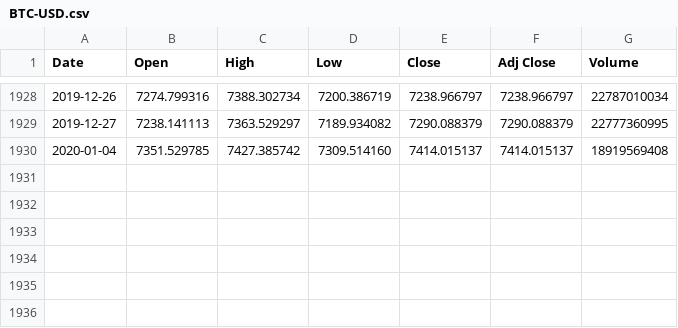
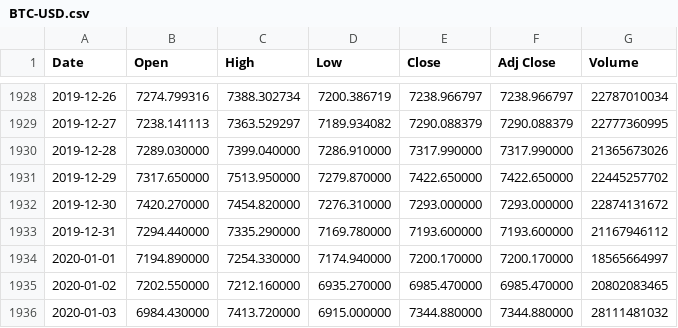
Before and after one commit to FlyingLooper/BTC-Forecaster, a CSV file: BTC-USD.csv, drawn as a sheet; only a part is shown, gaps mark what is left out.

Commit message:
update historical data

```diff
--- a/BTC-USD.csv
+++ b/BTC-USD.csv
@@ -1929,2 +1929,8 @@ Date,Open,High,Low,Close,Adj Close,Volume
 2019-12-27,7238.141113,7363.529297,7189.934082,7290.088379,7290.088379,22777360995
-2020-01-04,7351.529785,7427.385742,7309.514160,7414.015137,7414.015137,18919569408
+2019-12-28,7289.030000,7399.040000,7286.910000,7317.990000,7317.990000,21365673026
+2019-12-29,7317.650000,7513.950000,7279.870000,7422.650000,7422.650000,22445257702
+2019-12-30,7420.270000,7454.820000,7276.310000,7293.000000,7293.000000,22874131672
+2019-12-31,7294.440000,7335.290000,7169.780000,7193.600000,7193.600000,21167946112
+2020-01-01,7194.890000,7254.330000,7174.940000,7200.170000,7200.170000,18565664997
+2020-01-02,7202.550000,7212.160000,6935.270000,6985.470000,6985.470000,20802083465
+2020-01-03,6984.430000,7413.720000,6915.000000,7344.880000,7344.880000,28111481032
```
